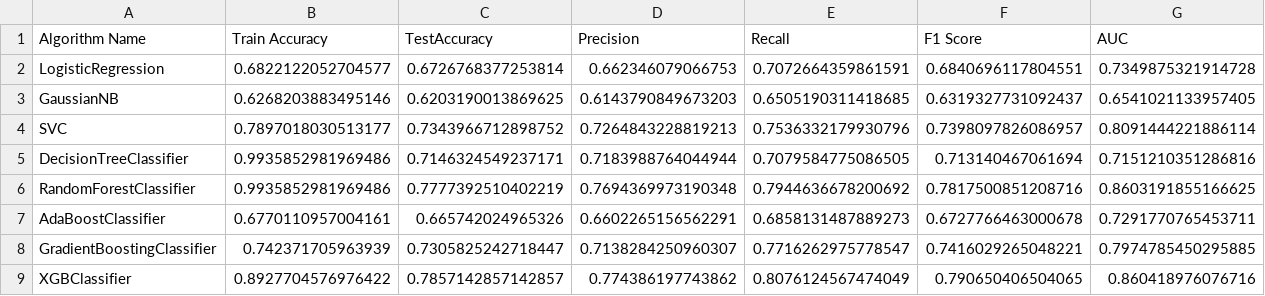
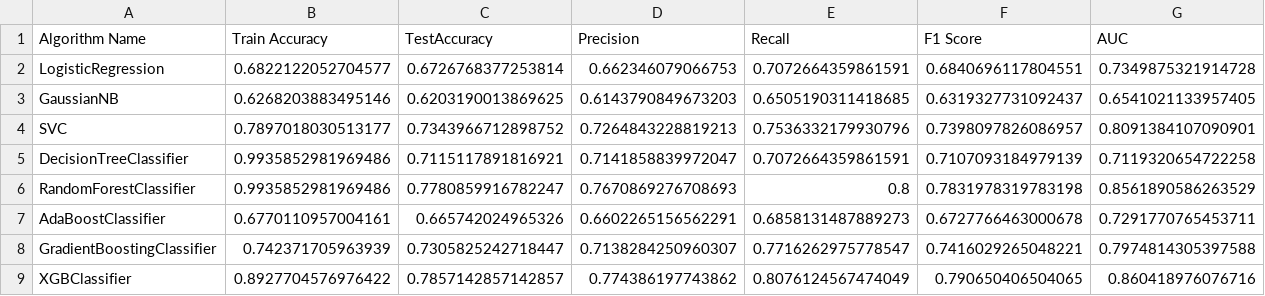
Before and after one commit to meghrajkonduskar/In-Drive-Coupon-Recommendation-Project, a CSV file: Results/results_normalized_dataset.csv, drawn as a sheet.

```diff
--- a/Results/results_normalized_dataset.csv
+++ b/Results/results_normalized_dataset.csv
@@ -3,7 +3,7 @@ LogisticRegression,0.6822122052704577,0.6726768377253814,0.662346079066753,0.707
 GaussianNB,0.6268203883495146,0.6203190013869625,0.6143790849673203,0.6505190311418685,0.6319327731092437,0.6541021133957405
-SVC,0.7897018030513177,0.7343966712898752,0.7264843228819213,0.7536332179930796,0.7398097826086957,0.8091444221886114
-DecisionTreeClassifier,0.9935852981969486,0.7146324549237171,0.7183988764044944,0.7079584775086505,0.713140467061694,0.7151210351286816
-RandomForestClassifier,0.9935852981969486,0.7777392510402219,0.7694369973190348,0.7944636678200692,0.7817500851208716,0.8603191855166625
+SVC,0.7897018030513177,0.7343966712898752,0.7264843228819213,0.7536332179930796,0.7398097826086957,0.8091384107090901
+DecisionTreeClassifier,0.9935852981969486,0.7115117891816921,0.7141858839972047,0.7072664359861591,0.7107093184979139,0.7119320654722258
+RandomForestClassifier,0.9935852981969486,0.7780859916782247,0.7670869276708693,0.8,0.7831978319783198,0.8561890586263529
 AdaBoostClassifier,0.6770110957004161,0.665742024965326,0.6602265156562291,0.6858131487889273,0.6727766463000678,0.7291770765453711
-GradientBoostingClassifier,0.742371705963939,0.7305825242718447,0.7138284250960307,0.7716262975778547,0.7416029265048221,0.7974785450295885
+GradientBoostingClassifier,0.742371705963939,0.7305825242718447,0.7138284250960307,0.7716262975778547,0.7416029265048221,0.7974814305397588
 XGBClassifier,0.8927704576976422,0.7857142857142857,0.774386197743862,0.8076124567474049,0.790650406504065,0.860418976076716
```
Also changed, not shown: Results/results_standardized_dataset.csv, Results/results_unscaled_dataset.csv, 1 other file.
